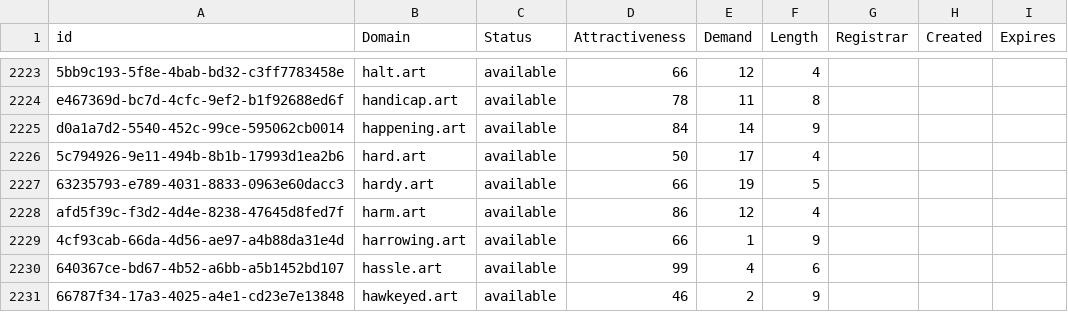
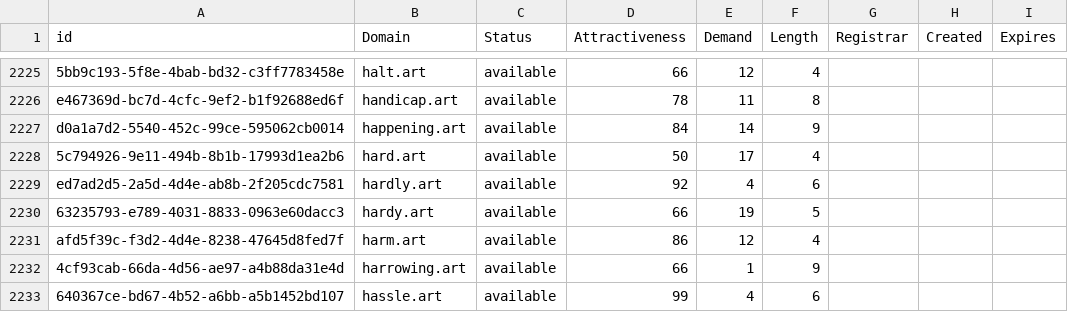
Before and after one commit to UniqueDomains/art-oneword-domains, a CSV file: art.csv, drawn as a sheet; only a part is shown, gaps mark what is left out; the shorter side is filled out with more unchanged rows; the diff covers the shown part only; the diff names each change by its address in the sheet, - before the commit and + after, or states it on an @@ line.

```diff
--- a/art.csv
+++ b/art.csv
+row 2229: ed7ad2d5-2a5d-4d4e-ab8b-2f205cdc7581 | hardly.art | available | 92 | 4 | 6
```
Also changed, not shown: 20 added rows and 2 edited cells elsewhere in this file, 2 other files.
